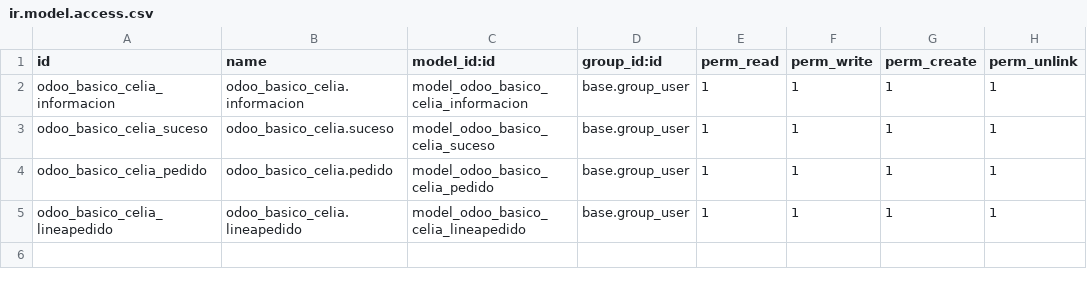
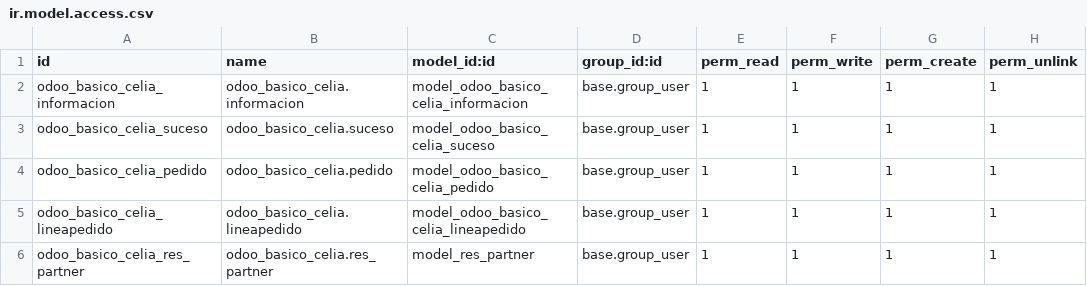
Before and after one commit to cegola/odoo_basico, a CSV file: security/ir.model.access.csv, drawn as a sheet.

```diff
--- a/security/ir.model.access.csv
+++ b/security/ir.model.access.csv
@@ -5 +5,2 @@ odoo_basico_celia_pedido,odoo_basico_celia.pedido,model_odoo_basico_celia_pedido
 odoo_basico_celia_lineapedido,odoo_basico_celia.lineapedido,model_odoo_basico_celia_lineapedido,base.group_user,1,1,1,1
+odoo_basico_celia_res_partner,odoo_basico_celia.res_partner,model_res_partner,base.group_user,1,1,1,1
```
Also changed, not shown: 10 other files.
